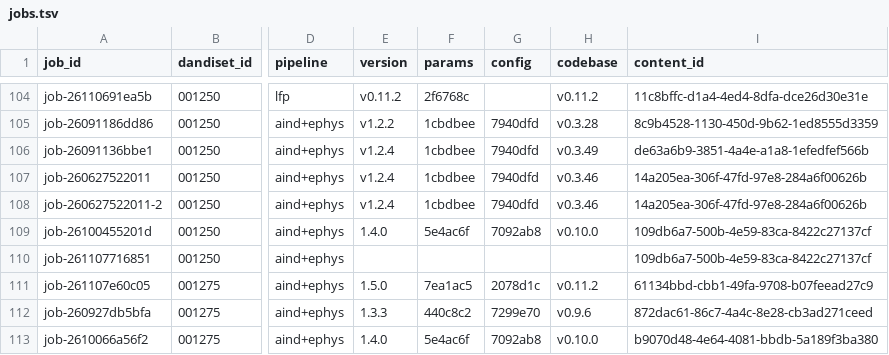
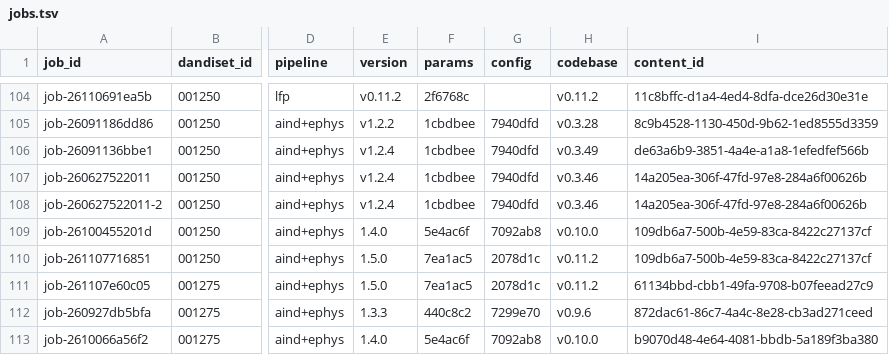
Before and after one commit to dandi-compute/001697, a TSV file: derivatives/jobs.tsv, drawn as a sheet; only a part is shown, gaps mark what is left out; the diff names each change by its address in the sheet, - before the commit and + after, or states it on an @@ line.

```diff
--- a/derivatives/jobs.tsv
+++ b/derivatives/jobs.tsv
-E110 (version): (empty)
+E110 (version): 1.5.0
-F110 (params): (empty)
+F110 (params): 7ea1ac5
-G110 (config): (empty)
+G110 (config): 2078d1c
-H110 (codebase): (empty)
+H110 (codebase): v0.11.2
```
Also changed, not shown: 3 other files.
